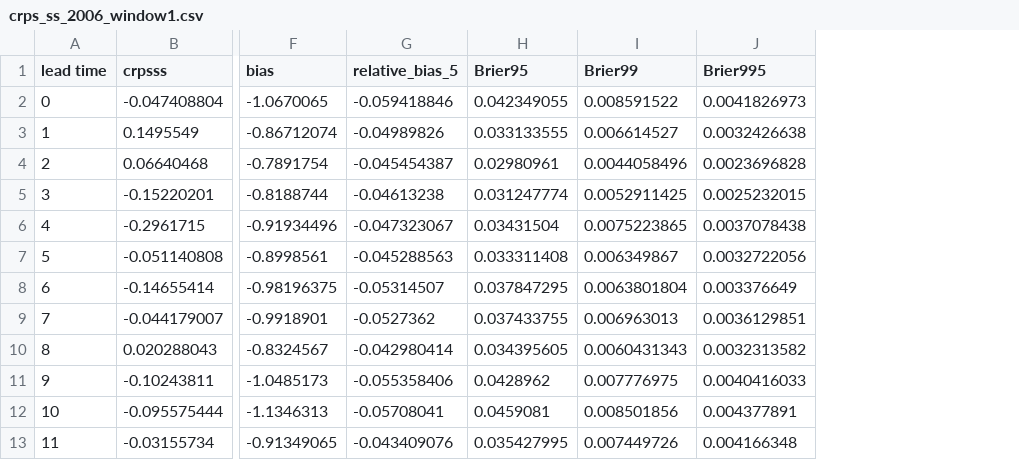
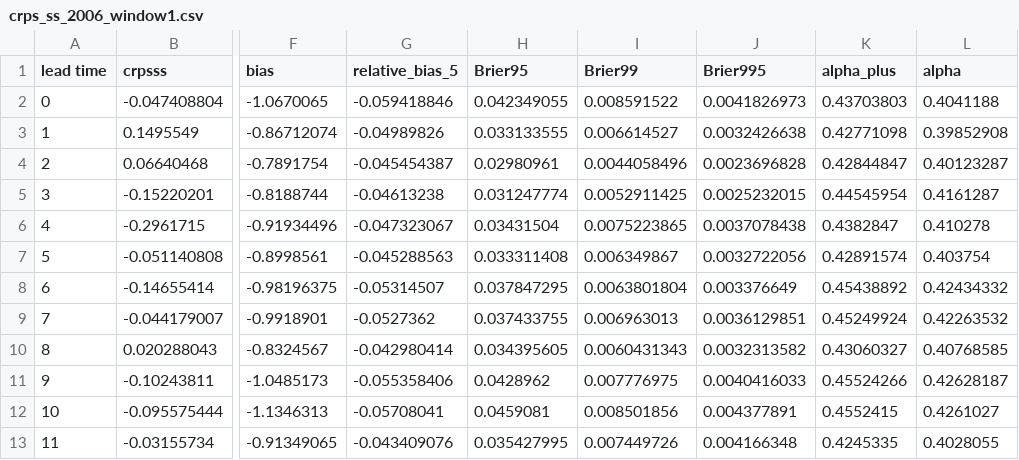
Before and after one commit to echosongg/EXTREME_longterm_daily_rainfall_forecast, a CSV file: crps_calculation_code/csv_files/model_G_i000006_20240610-011512/2006/crps_ss_2006_window1.csv, drawn as a sheet; only a part is shown, gaps mark what is left out; the diff names each change by its address in the sheet, - before the commit and + after, or states it on an @@ line.

```diff
--- a/crps_calculation_code/csv_files/model_G_i000006_20240610-011512/2006/crps_ss_2006_window1.csv
+++ b/crps_calculation_code/csv_files/model_G_i000006_20240610-011512/2006/crps_ss_2006_window1.csv
+column K (alpha_plus), rows 2-13: 0.43703803 | 0.42771098 | 0.42844847 | 0.44545954 | 0.4382847 | 0.42891574 | 0.45438892 | 0.45249924 | 0.43060327 | 0.45524266 | 0.4552415 | 0.4245335
+column L (alpha), rows 2-13: 0.4041188 | 0.39852908 | 0.40123287 | 0.4161287 | 0.410278 | 0.403754 | 0.42434332 | 0.42263532 | 0.40768585 | 0.42628187 | 0.4261027 | 0.4028055
```
Also changed, not shown: crps_calculation_code/csv_files/model_G_i000006_20240610-011512/2006/climatology_2006_window1.csv, crps_calculation_code/csv_files/model_G_i000006_20240610-011512/2007/climatology_2007_window1.csv, 33 other files.
